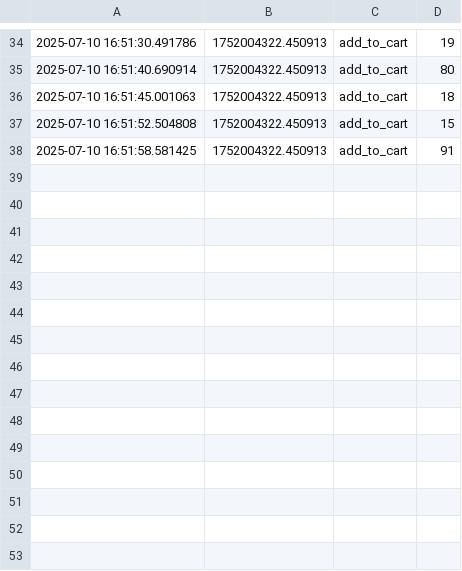
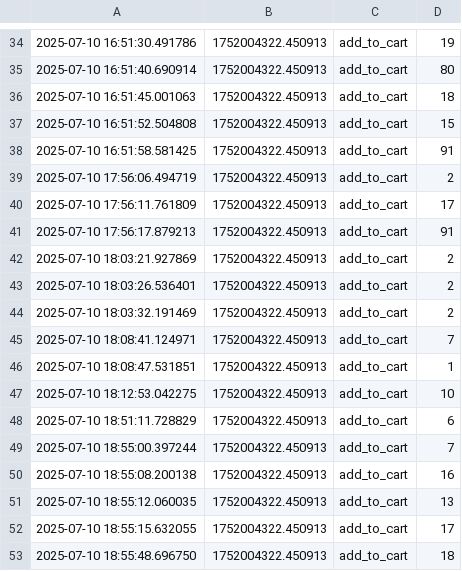
Before and after one commit to adanSiqueira/ecommerce-recommender-app, a CSV file: logs/user_interactions.csv, drawn as a sheet; only a part is shown, gaps mark what is left out; the diff names each change by its address in the sheet, - before the commit and + after, or states it on an @@ line.

Commit message:
introducing recomendation system to cart

```diff
--- a/logs/user_interactions.csv
+++ b/logs/user_interactions.csv
+row 39: 2025-07-10 17:56:06.494719 | 1752004322.450913 | add_to_cart | 2
+row 40: 2025-07-10 17:56:11.761809 | 1752004322.450913 | add_to_cart | 17
+row 41: 2025-07-10 17:56:17.879213 | 1752004322.450913 | add_to_cart | 91
+row 42: 2025-07-10 18:03:21.927869 | 1752004322.450913 | add_to_cart | 2
+row 43: 2025-07-10 18:03:26.536401 | 1752004322.450913 | add_to_cart | 2
+row 44: 2025-07-10 18:03:32.191469 | 1752004322.450913 | add_to_cart | 2
+row 45: 2025-07-10 18:08:41.124971 | 1752004322.450913 | add_to_cart | 7
+row 46: 2025-07-10 18:08:47.531851 | 1752004322.450913 | add_to_cart | 1
+row 47: 2025-07-10 18:12:53.042275 | 1752004322.450913 | add_to_cart | 10
+row 48: 2025-07-10 18:51:11.728829 | 1752004322.450913 | add_to_cart | 6
+row 49: 2025-07-10 18:55:00.397244 | 1752004322.450913 | add_to_cart | 7
+row 50: 2025-07-10 18:55:08.200138 | 1752004322.450913 | add_to_cart | 16
+row 51: 2025-07-10 18:55:12.060035 | 1752004322.450913 | add_to_cart | 13
+row 52: 2025-07-10 18:55:15.632055 | 1752004322.450913 | add_to_cart | 17
+row 53: 2025-07-10 18:55:48.696750 | 1752004322.450913 | add_to_cart | 18
```
Also changed, not shown: 2 other files.
